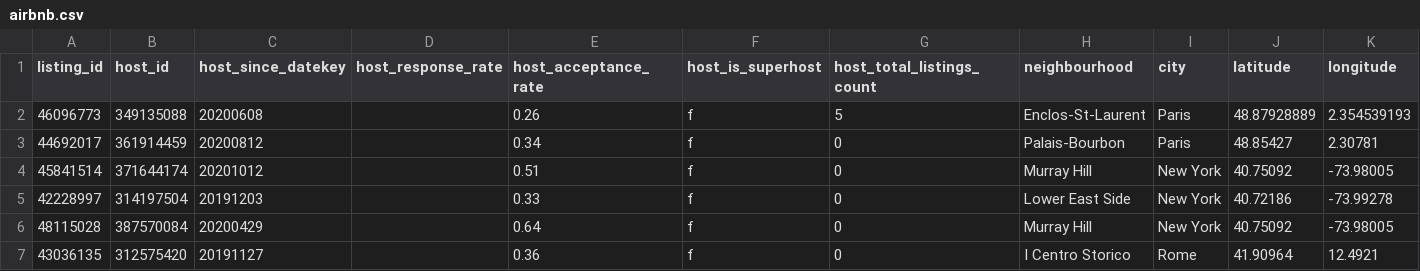
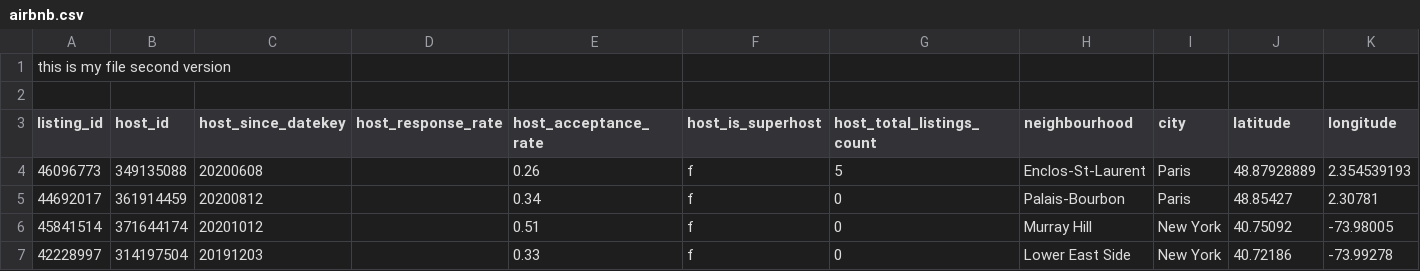
Before and after one commit to rupaniraheel/test, a CSV file: airbnb.csv, drawn as a sheet; only a part is shown; the shorter side is filled out with more unchanged rows; rows hold the shown columns only; the diff names each change by its address in the sheet, - before the commit and + after, or states it on an @@ line.

Commit message:
commit 2

```diff
--- a/airbnb.csv
+++ b/airbnb.csv
+row 1: this is my file second version
+row 2: (empty)
```
